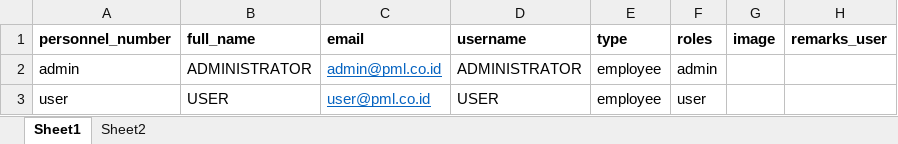
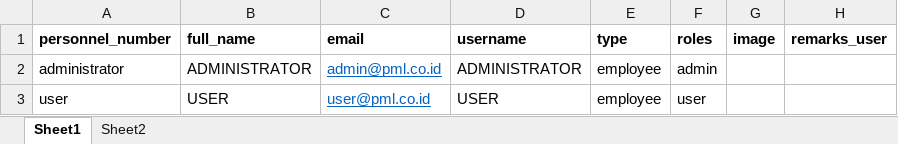
Before and after one commit to FitraPradana/pml-apps, an Excel workbook: public/document/User Import.xlsx, sheet Sheet1, drawn as a sheet; values as stored, in another font and other column widths than the file's, no borders; the diff names each change by its address in the sheet, - before the commit and + after, or states it on an @@ line.

```diff
--- a/public/document/User Import.xlsx (sheet Sheet1)
+++ b/public/document/User Import.xlsx (sheet Sheet1)
-A2 (personnel_number): admin
+A2 (personnel_number): administrator
```
Also changed, not shown: 32 other files.
